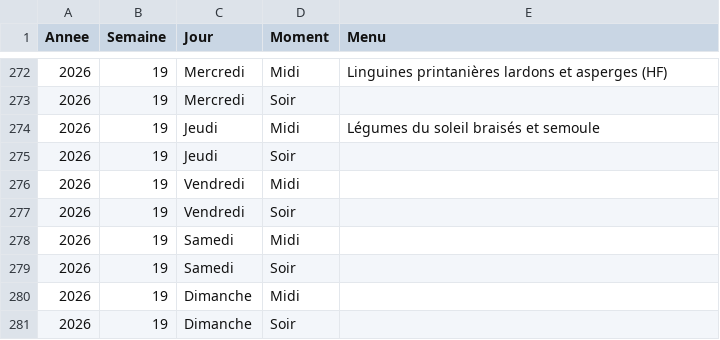
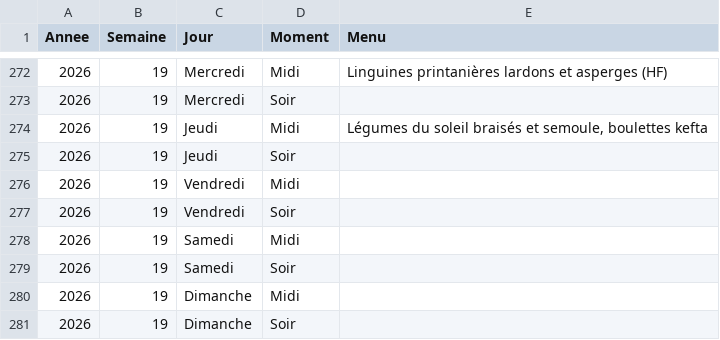
Before and after one commit to stephane0254-png/menus, a CSV file: menus_famille.csv, drawn as a sheet; only a part is shown, gaps mark what is left out.

Commit message:
Mise à jour des menus

```diff
--- a/menus_famille.csv
+++ b/menus_famille.csv
@@ -273,3 +273,3 @@ Annee,Semaine,Jour,Moment,Menu
 2026,19,Mercredi,Soir,
-2026,19,Jeudi,Midi,Légumes du soleil braisés et semoule
+2026,19,Jeudi,Midi,"Légumes du soleil braisés et semoule, boulettes kefta"
 2026,19,Jeudi,Soir,
```
